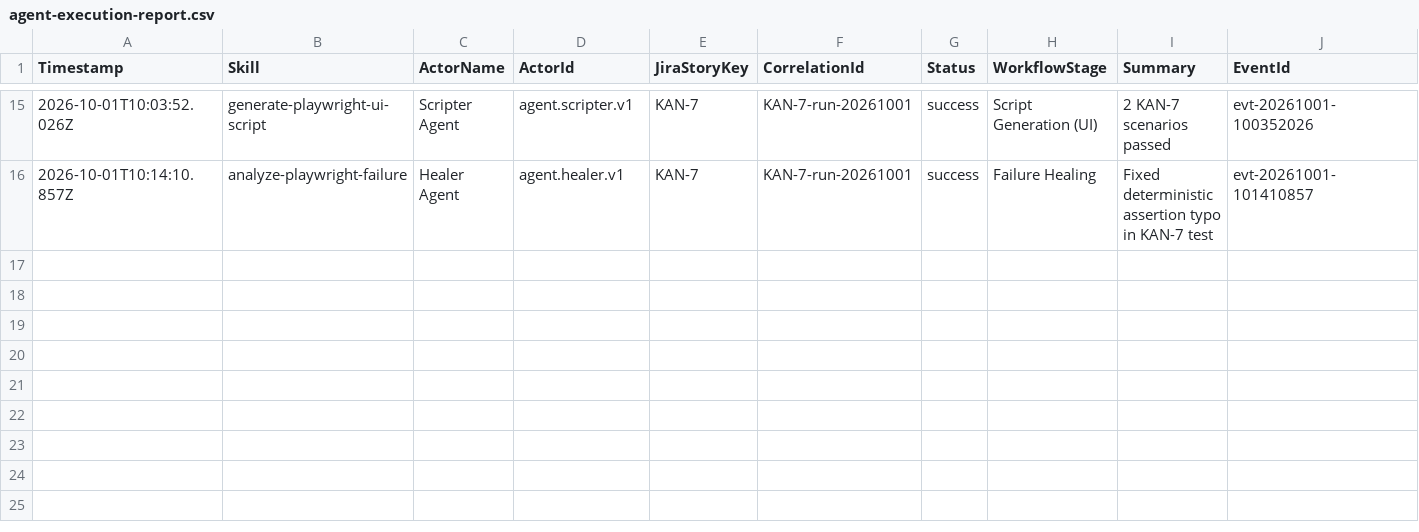
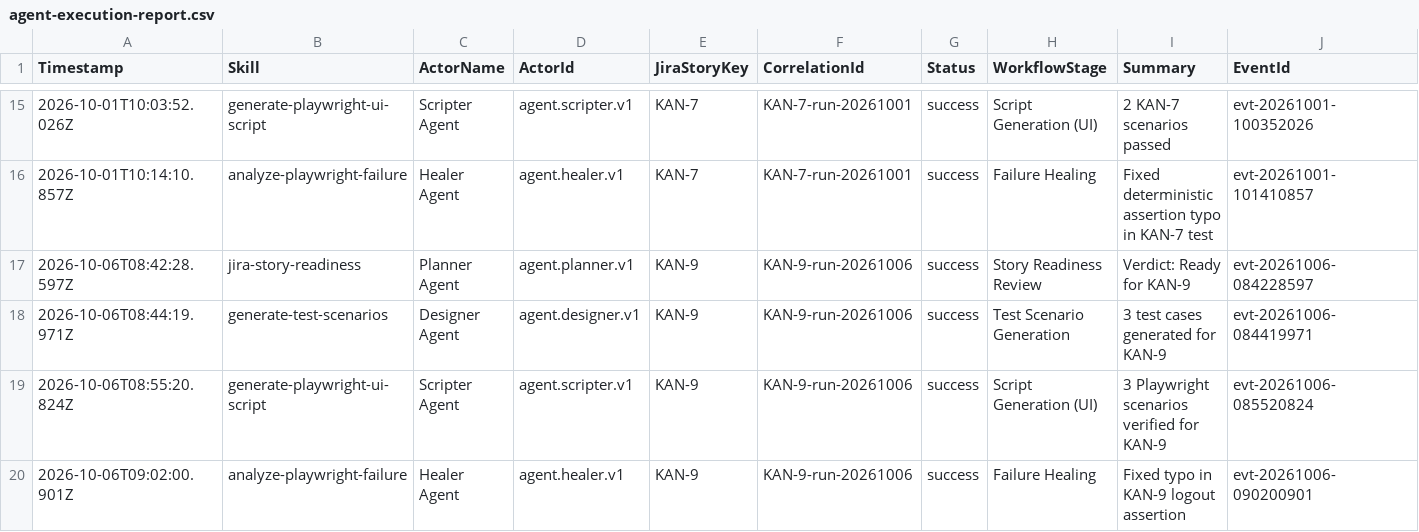
Before and after one commit to smitkari-arch/Agentic_Demo, a CSV file: reports/agent-execution-report.csv, drawn as a sheet; only a part is shown, gaps mark what is left out; the diff names each change by its address in the sheet, - before the commit and + after, or states it on an @@ line.

```diff
--- a/reports/agent-execution-report.csv
+++ b/reports/agent-execution-report.csv
+row 17: 2026-10-06T08:42:28.597Z | jira-story-readiness | Planner Agent | agent.planner.v1 | KAN-9 | KAN-9-run-20261006 | success | Story Readiness Review | Verdict: Ready for KAN-9 | evt-20261006-084228597
+row 18: 2026-10-06T08:44:19.971Z | generate-test-scenarios | Designer Agent | agent.designer.v1 | KAN-9 | KAN-9-run-20261006 | success | Test Scenario Generation | 3 test cases generated for KAN-9 | evt-20261006-084419971
+row 19: 2026-10-06T08:55:20.824Z | generate-playwright-ui-script | Scripter Agent | agent.scripter.v1 | KAN-9 | KAN-9-run-20261006 | success | Script Generation (UI) | 3 Playwright scenarios verified for KAN-9 | evt-20261006-085520824
+row 20: 2026-10-06T09:02:00.901Z | analyze-playwright-failure | Healer Agent | agent.healer.v1 | KAN-9 | KAN-9-run-20261006 | success | Failure Healing | Fixed typo in KAN-9 logout assertion | evt-20261006-090200901
```
Also changed, not shown: reports/agent-quality-report.csv, reports/agent-quality-trends.csv, 25 other files.
